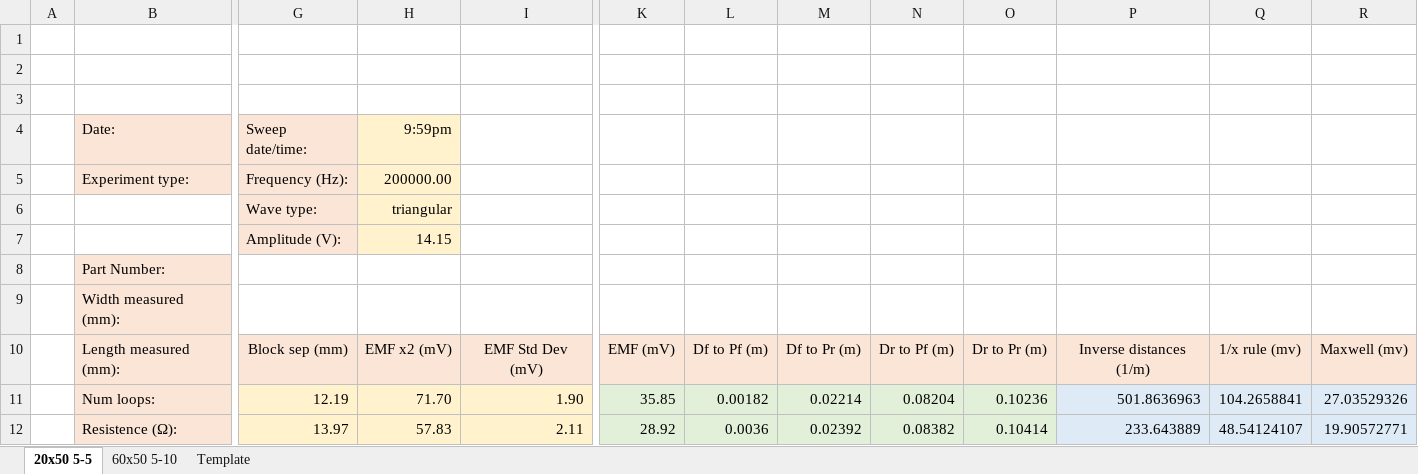
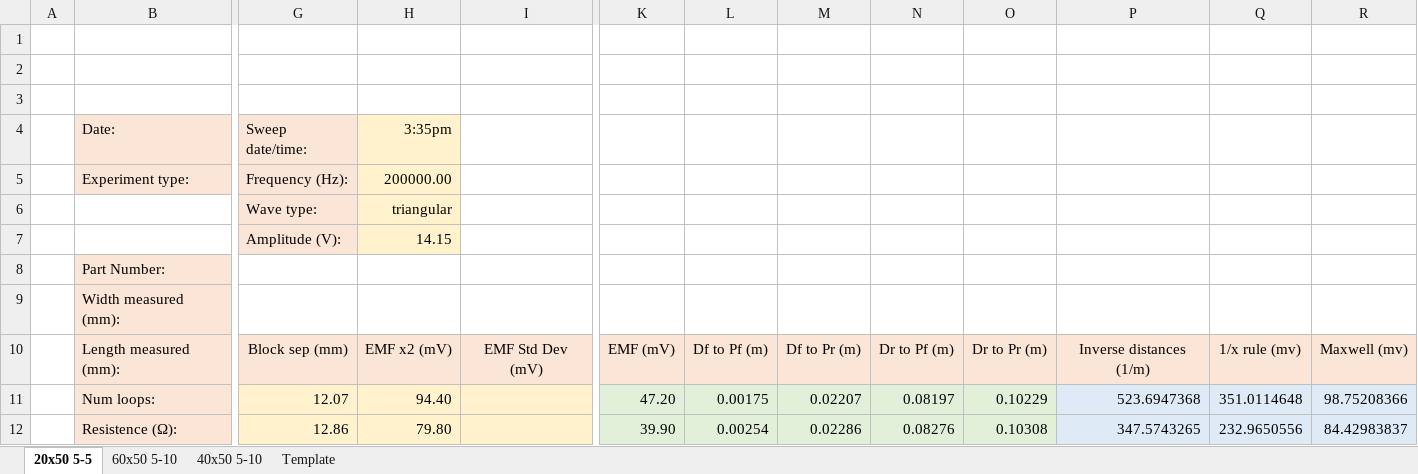
Before and after one commit to NexusLogica/Bach, an Excel workbook: ExperimentalData/Induced EMF/Induced Rectangular 2016-03-02 20x50.xlsx, sheet 20x50 5-5, drawn as a sheet; only a part is shown, gaps mark what is left out; values as stored, in another font and other column widths than the file's, no borders; charts and pictures not drawn; the diff covers the shown part only; the diff names each change by its address in the sheet, - before the commit and + after, or states it on an @@ line.

```diff
--- a/ExperimentalData/Induced EMF/Induced Rectangular 2016-03-02 20x50.xlsx (sheet 20x50 5-5)
+++ b/ExperimentalData/Induced EMF/Induced Rectangular 2016-03-02 20x50.xlsx (sheet 20x50 5-5)
+sheet tab: 40x50 5-10
-H4: 9:59pm
+H4: 3:35pm
-G11: 12.19
+G11: 12.07
-H11: 71.70
+H11: 94.40
-I11: 1.90
+I11: (empty)
-K11: 35.85
+K11: 47.20
-L11: 0.00182
+L11: 0.00175
-M11: 0.02214
+M11: 0.02207
-N11: 0.08204
+N11: 0.08197
-O11: 0.10236
+O11: 0.10229
-P11: 501.8636963
+P11: 523.6947368
-Q11: 104.2658841
+Q11: 351.0114648
-R11: 27.03529326
+R11: 98.75208366
-G12: 13.97
+G12: 12.86
-H12: 57.83
+H12: 79.80
-I12: 2.11
+I12: (empty)
-K12: 28.92
+K12: 39.90
-L12: 0.0036
+L12: 0.00254
-M12: 0.02392
+M12: 0.02286
-N12: 0.08382
+N12: 0.08276
-O12: 0.10414
+O12: 0.10308
-P12: 233.643889
+P12: 347.5743265
-Q12: 48.54124107
+Q12: 232.9650556
-R12: 19.90572771
+R12: 84.42983837
```
Also changed, not shown: 84 edited cells elsewhere in this sheet, sheet 60x50 5-10, charts or pictures, 5 other files.
